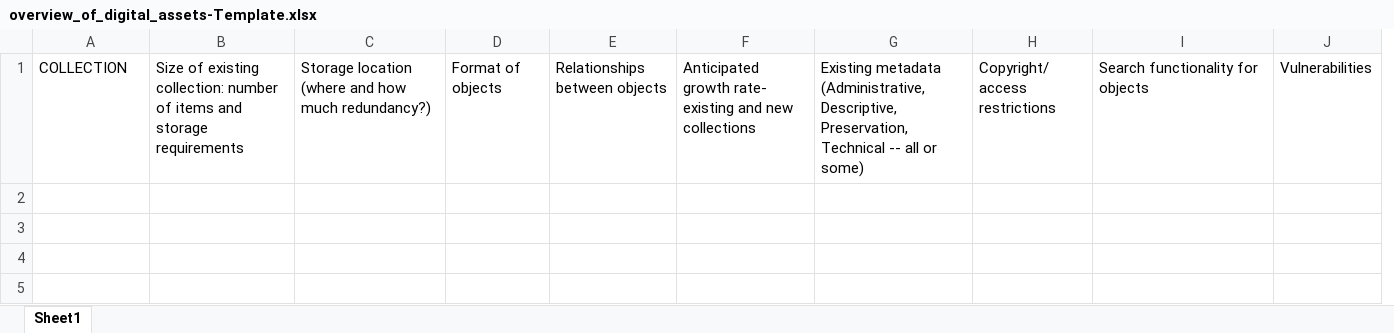
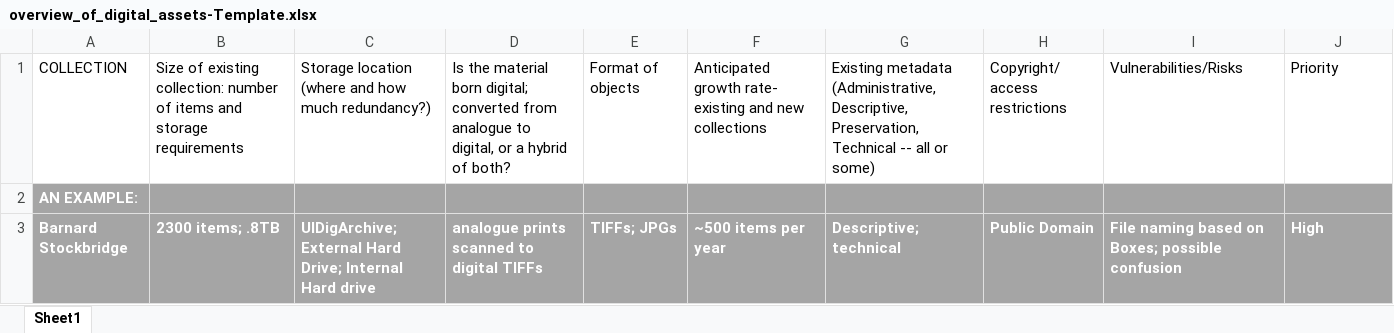
Before and after one commit to dcnb/digprezsteps, an Excel workbook: assets/overview_of_digital_assets-Template.xlsx, sheet Sheet1, drawn as a sheet; values as stored, in another font and other column widths than the file's, no borders; removed rows and columns are numbered as before the commit, all else as after; the diff names each change by its address in the sheet, - before the commit and + after, or states it on an @@ line.

Commit message:
revised spreadsheet

```diff
--- a/assets/overview_of_digital_assets-Template.xlsx (sheet Sheet1)
+++ b/assets/overview_of_digital_assets-Template.xlsx (sheet Sheet1)
+column D, row 1: Is the material born digital; converted from analogue to digital, or a hybrid of both?
-column E, row 1: Relationships between objects
-I1: Search functionality for objects
+I1: Vulnerabilities/Risks
-J1: Vulnerabilities
+J1: Priority
+row 2: AN EXAMPLE:
+row 3: Barnard Stockbridge | 2300 items; .8TB | UIDigArchive; External Hard Drive; Internal Hard drive | analogue prints scanned to digital TIFFs | TIFFs; JPGs | ~500 items per year | Descriptive; technical | Public Domain | File naming based on Boxes; possible confusion | High
```
Also changed, not shown: 1 other file.
